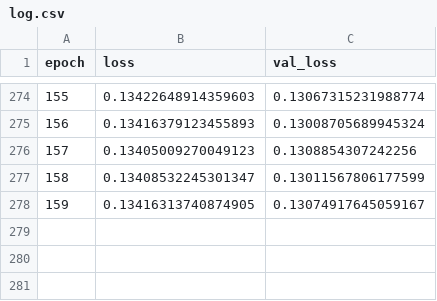
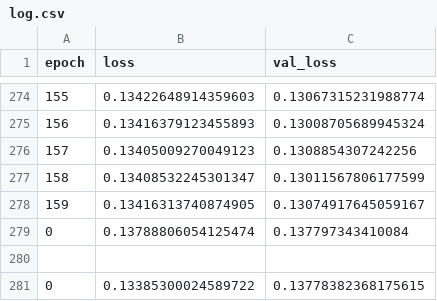
Before and after one commit to KehanLiu/load-forecasting, a CSV file: prob_LSTM/trained_models/lstm__granu900_hor15_lb60_drop0.7_pdflen50_sigmoid_cal_lay50-50/log.csv, drawn as a sheet; only a part is shown, gaps mark what is left out.

```diff
--- a/prob_LSTM/trained_models/lstm__granu900_hor15_lb60_drop0.7_pdflen50_sigmoid_cal_lay50-50/log.csv
+++ b/prob_LSTM/trained_models/lstm__granu900_hor15_lb60_drop0.7_pdflen50_sigmoid_cal_lay50-50/log.csv
@@ -278 +278,4 @@ epoch,loss,val_loss
 159,0.13416313740874905,0.13074917645059167
+0,0.13788806054125474,0.137797343410084
+
+0,0.13385300024589722,0.13778382368175615
```
Also changed, not shown: prob_LSTM/training_log.csv, 12 other files.
